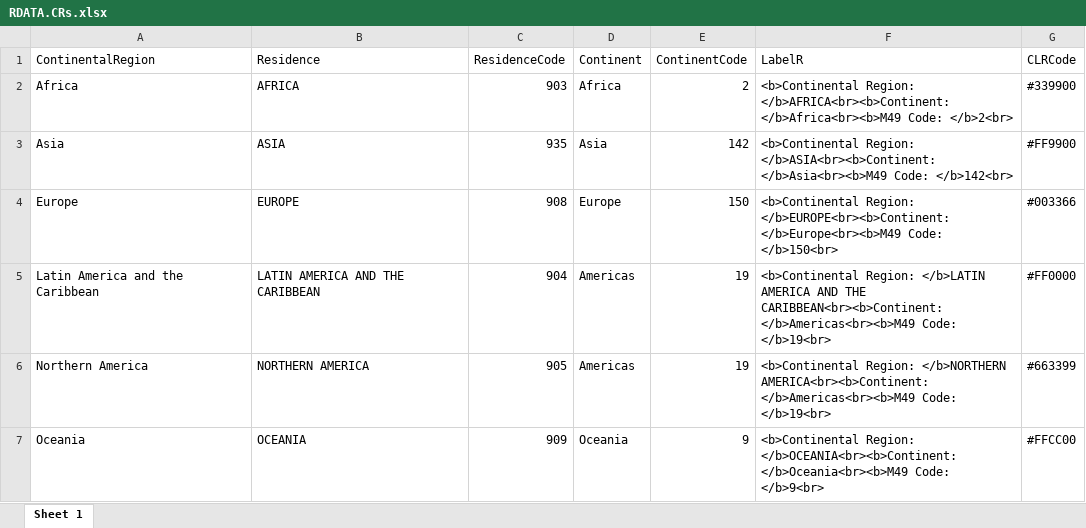
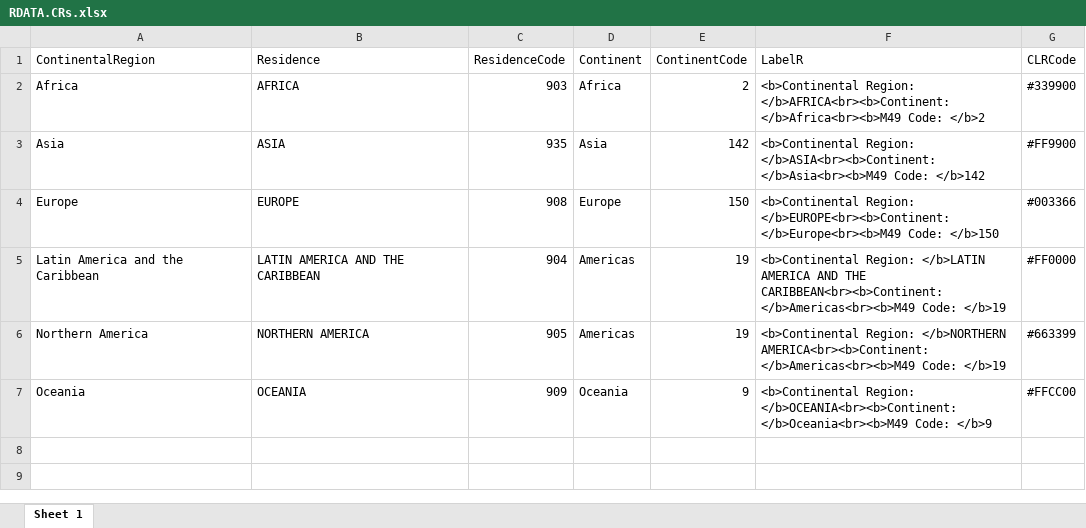
Before and after one commit to kiki1801/Climate_CHANGE_MIGRATION_Network, an Excel workbook: R/UI and SERVER/VERSION.1.1/Données/Geo/Regions/CRs/RDATA.CRs.xlsx, sheet Sheet 1, drawn as a sheet; values as stored, in another font and other column widths than the file's, no borders; the diff names each change by its address in the sheet, - before the commit and + after, or states it on an @@ line.

```diff
--- a/R/UI and SERVER/VERSION.1.1/Données/Geo/Regions/CRs/RDATA.CRs.xlsx (sheet Sheet 1)
+++ b/R/UI and SERVER/VERSION.1.1/Données/Geo/Regions/CRs/RDATA.CRs.xlsx (sheet Sheet 1)
-F2 (LabelR): …</b>Africa<br><b>M49 Code: </b>2<br>
+F2 (LabelR): …</b>Africa<br><b>M49 Code: </b>2
-F3 (LabelR): …</b>Asia<br><b>M49 Code: </b>142<br>
+F3 (LabelR): …</b>Asia<br><b>M49 Code: </b>142
-F4 (LabelR): …</b>Europe<br><b>M49 Code: </b>150<br>
+F4 (LabelR): …</b>Europe<br><b>M49 Code: </b>150
-F5 (LabelR): …</b>Americas<br><b>M49 Code: </b>19<br>
+F5 (LabelR): …</b>Americas<br><b>M49 Code: </b>19
-F6 (LabelR): …</b>Americas<br><b>M49 Code: </b>19<br>
+F6 (LabelR): …</b>Americas<br><b>M49 Code: </b>19
-F7 (LabelR): …</b>Oceania<br><b>M49 Code: </b>9<br>
+F7 (LabelR): …</b>Oceania<br><b>M49 Code: </b>9
```
Also changed, not shown: R/UI and SERVER/VERSION.1.1/Données/Geo/Countries/DATA.xlsx, R/UI and SERVER/VERSION.1.1/Données/Geo/Regions/CSRs/RDATA.CSRs.xlsx, 11 other files.
